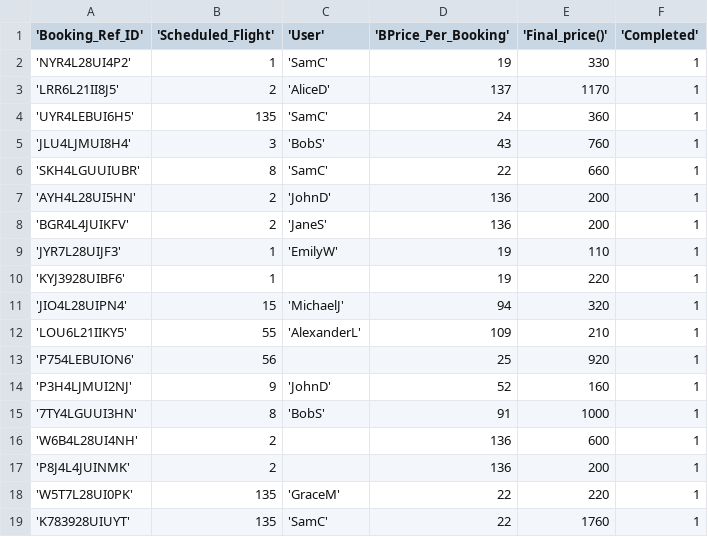
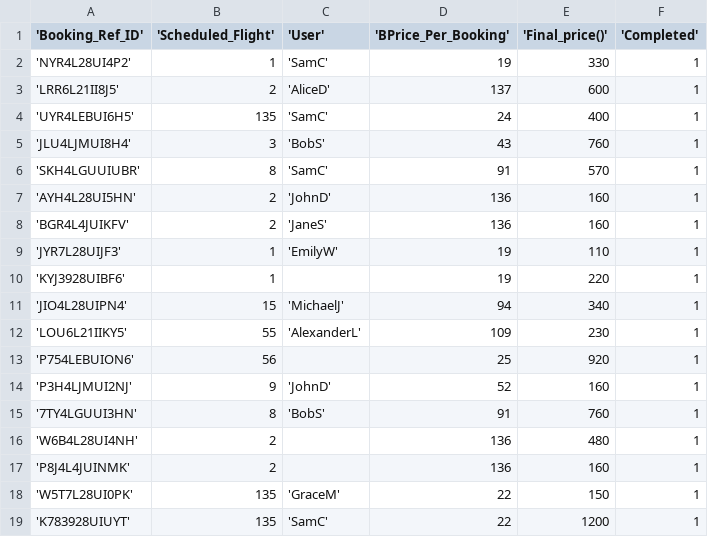
Before and after one commit to SharadaShehan/Airline_Reservation_System, a CSV file: backend/app/scripts/data/Booking_Set.csv, drawn as a sheet.

```diff
--- a/backend/app/scripts/data/Booking_Set.csv
+++ b/backend/app/scripts/data/Booking_Set.csv
@@ -2,18 +2,18 @@
 'NYR4L28UI4P2', 1, 'SamC', 19, 330, 1
-'LRR6L21II8J5', 2, 'AliceD', 137, 1170, 1
-'UYR4LEBUI6H5', 135, 'SamC', 24, 360, 1
+'LRR6L21II8J5', 2, 'AliceD', 137, 600, 1
+'UYR4LEBUI6H5', 135, 'SamC', 24, 400, 1
 'JLU4LJMUI8H4', 3, 'BobS', 43, 760, 1
-'SKH4LGUUIUBR', 8, 'SamC', 22, 660, 1
-'AYH4L28UI5HN', 2, 'JohnD', 136, 200, 1
-'BGR4L4JUIKFV', 2, 'JaneS', 136, 200, 1
+'SKH4LGUUIUBR', 8, 'SamC', 91, 570, 1
+'AYH4L28UI5HN', 2, 'JohnD', 136, 160, 1
+'BGR4L4JUIKFV', 2, 'JaneS', 136, 160, 1
 'JYR7L28UIJF3', 1, 'EmilyW', 19, 110, 1
 'KYJ3928UIBF6', 1,, 19, 220, 1
-'JIO4L28UIPN4', 15, 'MichaelJ', 94, 320, 1
-'LOU6L21IIKY5', 55, 'AlexanderL', 109, 210, 1
+'JIO4L28UIPN4', 15, 'MichaelJ', 94, 340, 1
+'LOU6L21IIKY5', 55, 'AlexanderL', 109, 230, 1
 'P754LEBUION6', 56,, 25, 920, 1
 'P3H4LJMUI2NJ', 9, 'JohnD', 52, 160, 1
-'7TY4LGUUI3HN', 8, 'BobS', 91, 1000, 1
-'W6B4L28UI4NH', 2,, 136, 600, 1
-'P8J4L4JUINMK', 2,, 136, 200, 1
-'W5T7L28UI0PK', 135, 'GraceM', 22, 220, 1
-'K783928UIUYT', 135, 'SamC', 22, 1760, 1
+'7TY4LGUUI3HN', 8, 'BobS', 91, 760, 1
+'W6B4L28UI4NH', 2,, 136, 480, 1
+'P8J4L4JUINMK', 2,, 136, 160, 1
+'W5T7L28UI0PK', 135, 'GraceM', 22, 150, 1
+'K783928UIUYT', 135, 'SamC', 22, 1200, 1
```
Also changed, not shown: backend/app/scripts/data/Base_Price.csv.
